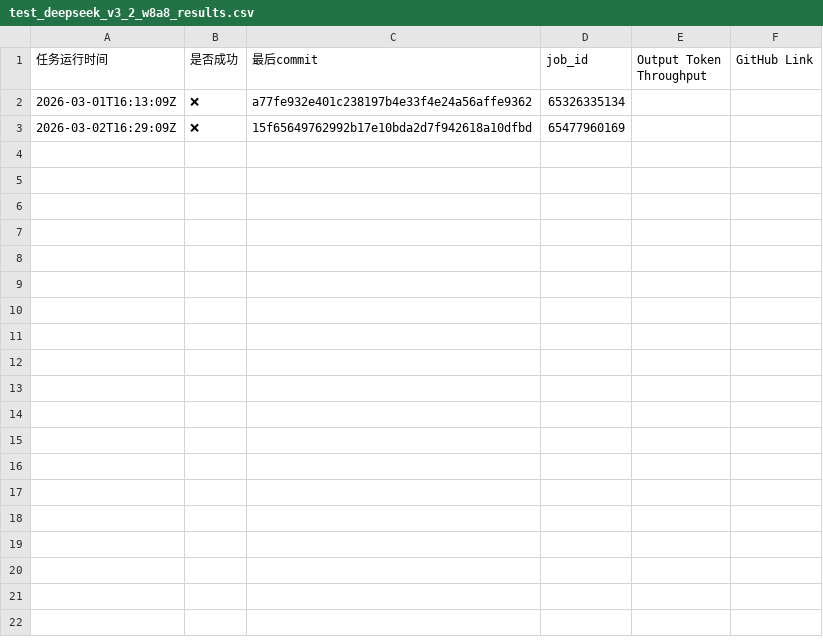
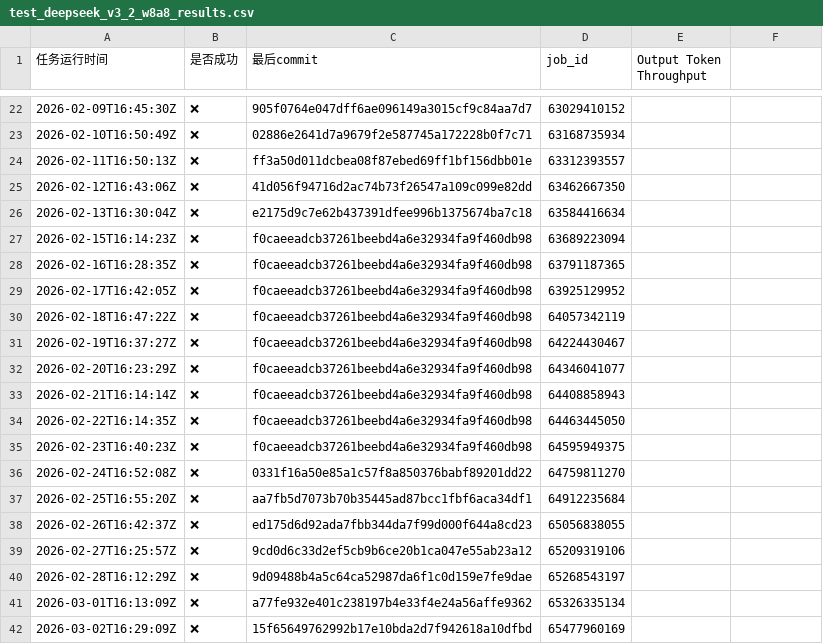
Before and after one commit to starmountain1997/gDS, a CSV file: gh_action_watcher/logs/test_deepseek_v3_2_w8a8_results.csv, drawn as a sheet; only a part is shown, gaps mark what is left out; the diff covers the shown part only.

```diff
--- a/gh_action_watcher/logs/test_deepseek_v3_2_w8a8_results.csv
+++ b/gh_action_watcher/logs/test_deepseek_v3_2_w8a8_results.csv
@@ -1 +1 @@
-任务运行时间,是否成功,最后commit,job_id,Output Token Throughput,GitHub Link
+任务运行时间,是否成功,最后commit,job_id,Output Token Throughput
@@ -1,0 +22,19 @@
+2026-02-09T16:45:30Z,❌,905f0764e047dff6ae096149a3015cf9c84aa7d7,63029410152,
+2026-02-10T16:50:49Z,❌,02886e2641d7a9679f2e587745a172228b0f7c71,63168735934,
+2026-02-11T16:50:13Z,❌,ff3a50d011dcbea08f87ebed69ff1bf156dbb01e,63312393557,
+2026-02-12T16:43:06Z,❌,41d056f94716d2ac74b73f26547a109c099e82dd,63462667350,
+2026-02-13T16:30:04Z,❌,e2175d9c7e62b437391dfee996b1375674ba7c18,63584416634,
+2026-02-15T16:14:23Z,❌,f0caeeadcb37261beebd4a6e32934fa9f460db98,63689223094,
+2026-02-16T16:28:35Z,❌,f0caeeadcb37261beebd4a6e32934fa9f460db98,63791187365,
+2026-02-17T16:42:05Z,❌,f0caeeadcb37261beebd4a6e32934fa9f460db98,63925129952,
+2026-02-18T16:47:22Z,❌,f0caeeadcb37261beebd4a6e32934fa9f460db98,64057342119,
+2026-02-19T16:37:27Z,❌,f0caeeadcb37261beebd4a6e32934fa9f460db98,64224430467,
+2026-02-20T16:23:29Z,❌,f0caeeadcb37261beebd4a6e32934fa9f460db98,64346041077,
+2026-02-21T16:14:14Z,❌,f0caeeadcb37261beebd4a6e32934fa9f460db98,64408858943,
+2026-02-22T16:14:35Z,❌,f0caeeadcb37261beebd4a6e32934fa9f460db98,64463445050,
+2026-02-23T16:40:23Z,❌,f0caeeadcb37261beebd4a6e32934fa9f460db98,64595949375,
+2026-02-24T16:52:08Z,❌,0331f16a50e85a1c57f8a850376babf89201dd22,64759811270,
+2026-02-25T16:55:20Z,❌,aa7fb5d7073b70b35445ad87bcc1fbf6aca34df1,64912235684,
+2026-02-26T16:42:37Z,❌,ed175d6d92ada7fbb344da7f99d000f644a8cd23,65056838055,
+2026-02-27T16:25:57Z,❌,9cd0d6c33d2ef5cb9b6ce20b1ca047e55ab23a12,65209319106,
+2026-02-28T16:12:29Z,❌,9d09488b4a5c64ca52987da6f1c0d159e7fe9dae,65268543197,
```
Also changed, not shown: 20 added rows elsewhere in this file, gh_action_watcher/logs/multi-node-dpsk3.2-2node_results.csv, 1 other file.
